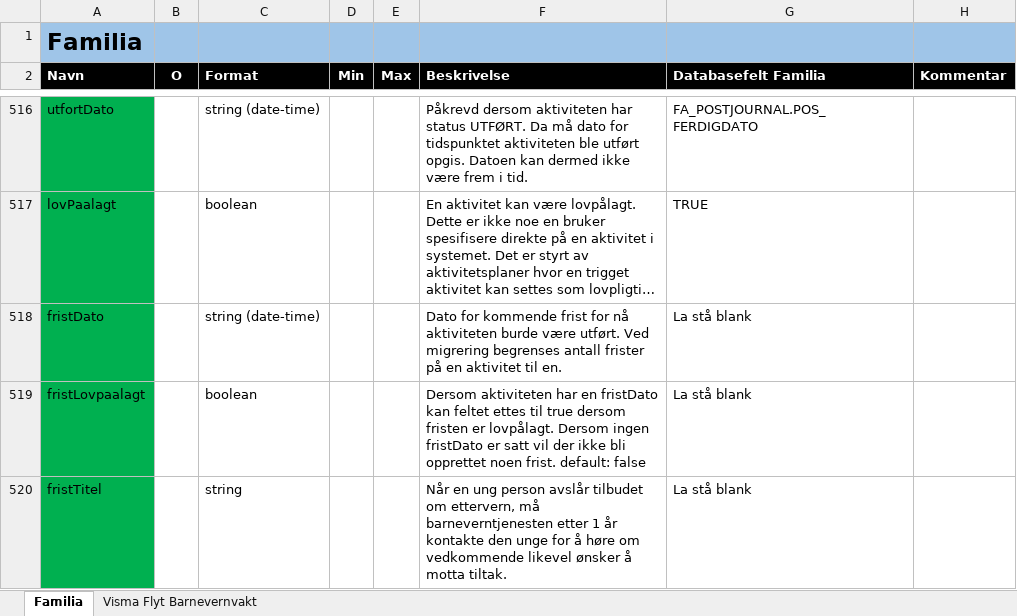
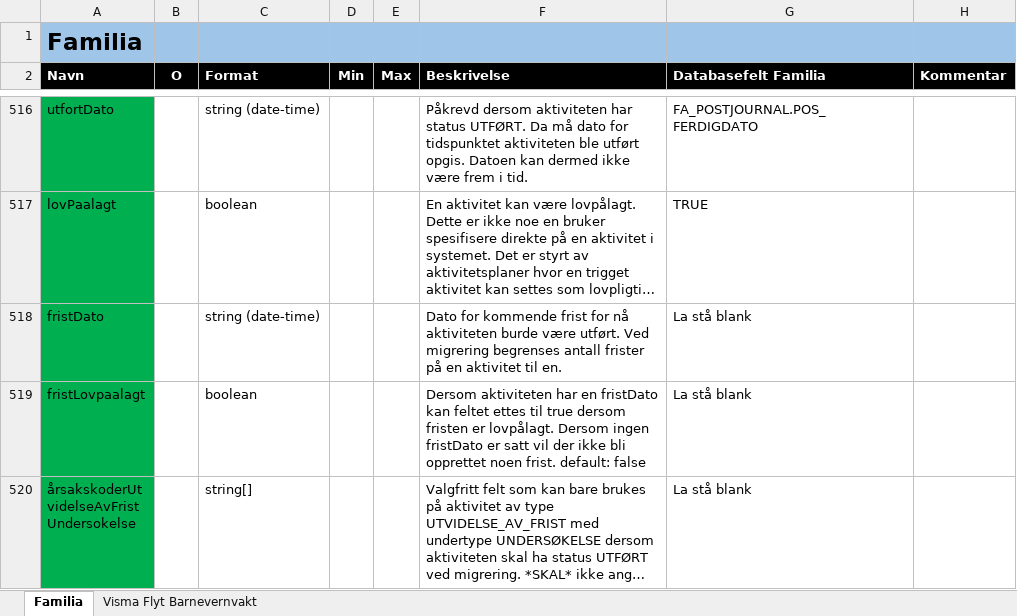
Before and after one commit to oslohel/uttrekk, an Excel workbook: Migrering - mapping.xlsx, sheet Familia, drawn as a sheet; only a part is shown, gaps mark what is left out; the shorter side is filled out with more unchanged rows; long unchanged cells end in …; values as stored, in another font and other column widths than the file's, no borders; the diff covers the shown part only; the diff names each change by its address in the sheet, - before the commit and + after, or states it on an @@ line.

```diff
--- a/Migrering - mapping.xlsx (sheet Familia)
+++ b/Migrering - mapping.xlsx (sheet Familia)
-row 520: fristTitel |  | string |  |  | Når en ung person avslår tilbudet om ettervern, må barneverntjenesten etter 1 år kontakte den unge for å høre om vedkommende likevel ønsker å motta tiltak. | La stå blank
```
Also changed, not shown: 31 removed rows, 10 edited cells and cell formats elsewhere in this sheet, sheet Visma Flyt Barnevernvakt, 3 other files.
